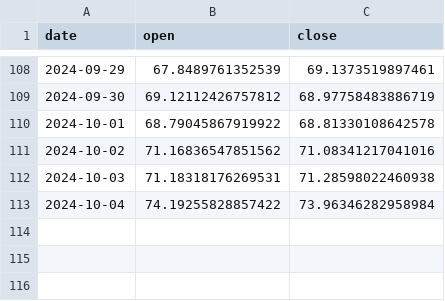
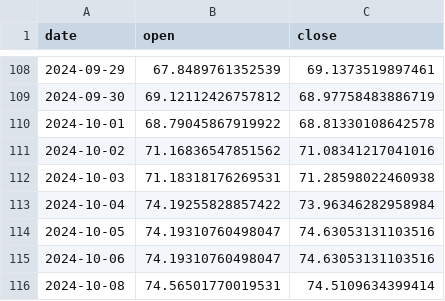
Before and after one commit to AnatolPoiata/oilforecast, a CSV file: forecast_data.csv, drawn as a sheet; only a part is shown, gaps mark what is left out; the diff names each change by its address in the sheet, - before the commit and + after, or states it on an @@ line.

```diff
--- a/forecast_data.csv
+++ b/forecast_data.csv
+row 114: 2024-10-05 | 74.19310760498047 | 74.63053131103516
+row 115: 2024-10-06 | 74.19310760498047 | 74.63053131103516
+row 116: 2024-10-08 | 74.56501770019531 | 74.5109634399414
```
Also changed, not shown: historical_data.csv.
